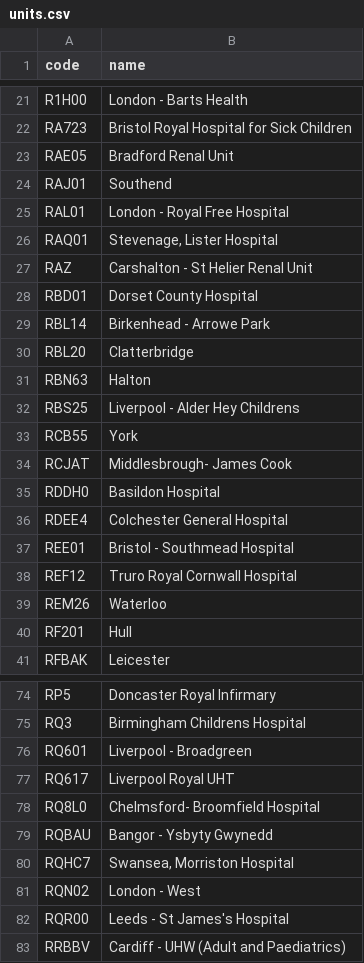
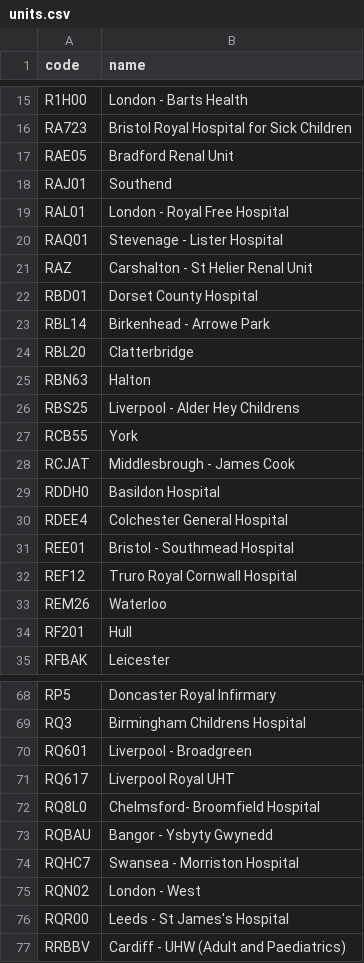
Before and after one commit to renalreg/radar, a CSV file: migration/data/units.csv, drawn as a sheet; only a part is shown, gaps mark what is left out; the diff covers the shown part only.

```diff
--- a/migration/data/units.csv
+++ b/migration/data/units.csv
@@ -25,3 +19,3 @@ RAJ01,Southend
 RAL01,London - Royal Free Hospital
-RAQ01,"Stevenage, Lister Hospital"
+RAQ01,Stevenage - Lister Hospital
 RAZ,Carshalton - St Helier Renal Unit
@@ -33,3 +27,3 @@ RBS25,Liverpool - Alder Hey Childrens
 RCB55,York
-RCJAT,Middlesbrough- James Cook
+RCJAT,Middlesbrough - James Cook
 RDDH0,Basildon Hospital
@@ -79,3 +73,3 @@ RQ8L0,Chelmsford- Broomfield Hospital
 RQBAU,Bangor - Ysbyty Gwynedd
-RQHC7,"Swansea, Morriston Hospital"
+RQHC7,Swansea - Morriston Hospital
 RQN02,London - West
```
Also changed, not shown: 9 removed rows and 6 edited cells elsewhere in this file, 17 other files.
